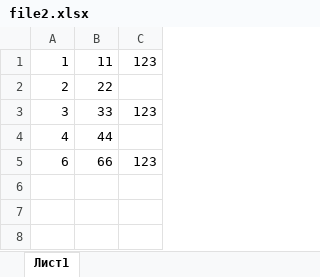
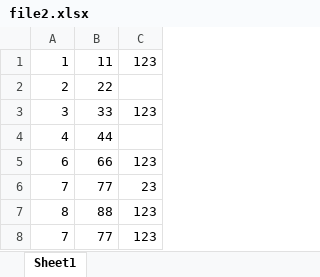
Before and after one commit to kolobokteam/XL_comparator, an Excel workbook: file2.xlsx, sheet Sheet1, drawn as a sheet; values as stored, in another font and other column widths than the file's, no borders; the diff names each change by its address in the sheet, - before the commit and + after, or states it on an @@ line.

```diff
--- a/file2.xlsx (sheet Sheet1)
+++ b/file2.xlsx (sheet Sheet1)
-sheet tab: Лист1
+sheet tab: Sheet1
+row 6: 7 | 77 | 23
+row 7: 8 | 88 | 123
+row 8: 7 | 77 | 123
```
Also changed, not shown: 1_й_Этап_Отделка_квартир,_МОП,_внутренние_инженерные_системы_от.xlsx, file1.xlsx, 4 other files.
